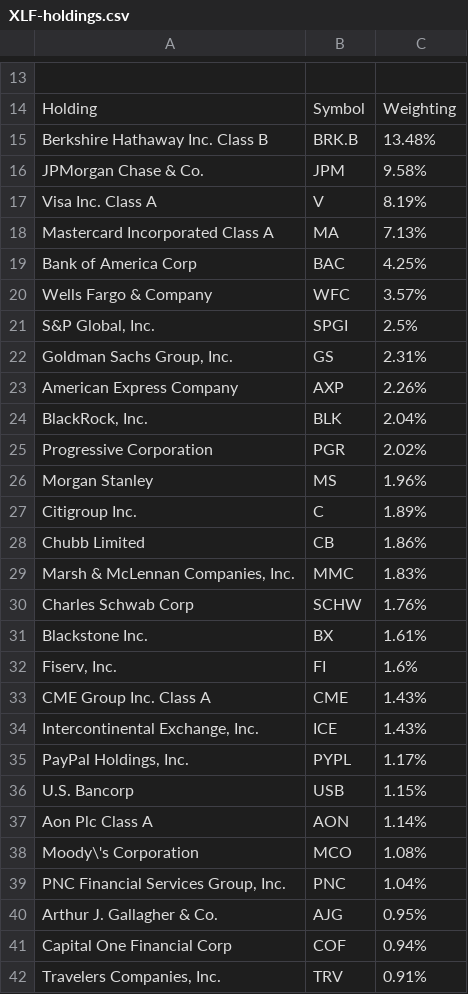
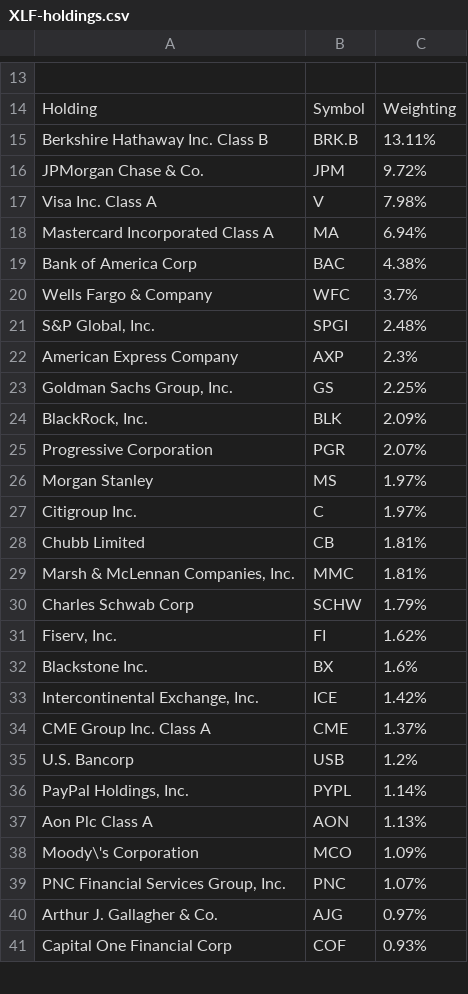
Before and after one commit to stevenmichiels/move, a CSV file: holdings/XLF-holdings.csv, drawn as a sheet; only a part is shown, gaps mark what is left out; removed rows and columns are numbered as before the commit, all else as after; the diff covers the shown part only; the diff names each change by its address in the sheet, - before the commit and + after, or states it on an @@ line.

```diff
--- a/holdings/XLF-holdings.csv
+++ b/holdings/XLF-holdings.csv
-C15: 13.48%
+C15: 13.11%
-C16: 9.58%
+C16: 9.72%
-C17: 8.19%
+C17: 7.98%
-C18: 7.13%
+C18: 6.94%
-C19: 4.25%
+C19: 4.38%
-C20: 3.57%
+C20: 3.7%
-C21: 2.5%
+C21: 2.48%
-row 22: Goldman Sachs Group, Inc. | GS | 2.31%
-C22: 2.26%
+C22: 2.3%
+row 23: Goldman Sachs Group, Inc. | GS | 2.25%
-C24: 2.04%
+C24: 2.09%
-C25: 2.02%
+C25: 2.07%
-C26: 1.96%
+C26: 1.97%
-C27: 1.89%
+C27: 1.97%
-C28: 1.86%
+C28: 1.81%
-C29: 1.83%
+C29: 1.81%
-C30: 1.76%
+C30: 1.79%
-row 31: Blackstone Inc. | BX | 1.61%
-C31: 1.6%
+C31: 1.62%
-row 33: CME Group Inc. Class A | CME | 1.43%
+row 32: Blackstone Inc. | BX | 1.6%
-C33: 1.43%
+C33: 1.42%
-row 35: PayPal Holdings, Inc. | PYPL | 1.17%
+row 34: CME Group Inc. Class A | CME | 1.37%
-C35: 1.15%
+C35: 1.2%
+row 36: PayPal Holdings, Inc. | PYPL | 1.14%
-C37: 1.14%
+C37: 1.13%
-C38: 1.08%
+C38: 1.09%
-C39: 1.04%
+C39: 1.07%
-C40: 0.95%
+C40: 0.97%
-C41: 0.94%
+C41: 0.93%
-row 42: Travelers Companies, Inc. | TRV | 0.91%
```
Also changed, not shown: 14 added rows, 13 removed rows and 25 edited cells elsewhere in this file, holdings/XLE-holdings.csv, holdings/XLV-holdings.csv, 41 other files.
